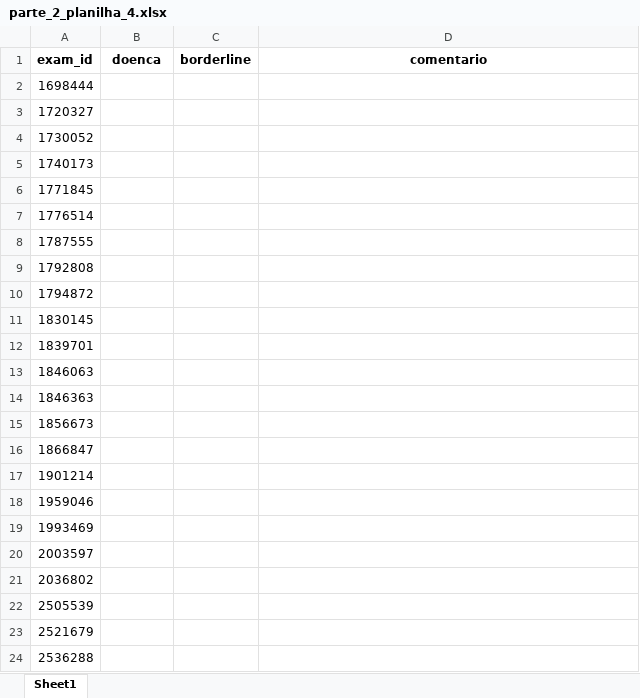
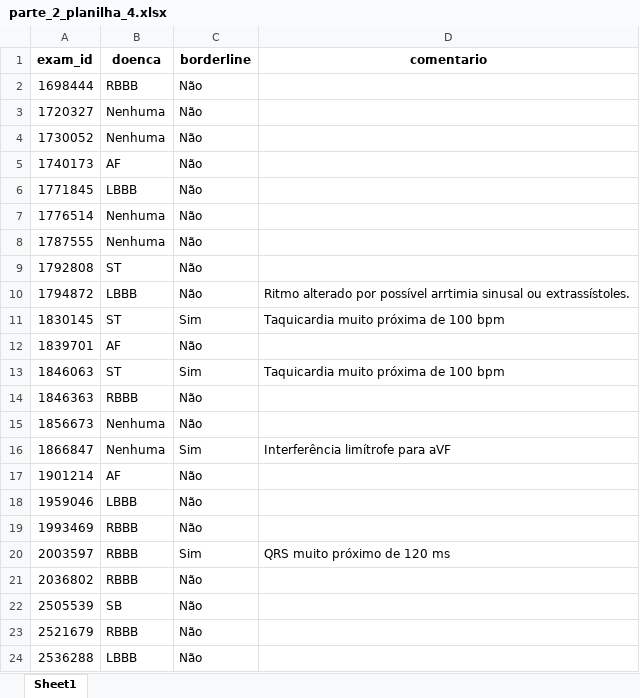
Before and after one commit to pedrobacelar28/Clustering-Paper, an Excel workbook: Projeto/Geração das Amostras/excel/parte_2_planilha_4.xlsx, sheet Sheet1, drawn as a sheet; only a part is shown; values as stored, in another font and other column widths than the file's, no borders; charts and pictures not drawn; the diff covers the shown part only; the diff names each change by its address in the sheet, - before the commit and + after, or states it on an @@ line.

```diff
--- a/Projeto/Geração das Amostras/excel/parte_2_planilha_4.xlsx (sheet Sheet1)
+++ b/Projeto/Geração das Amostras/excel/parte_2_planilha_4.xlsx (sheet Sheet1)
-B2 (doenca): (empty)
+B2 (doenca): RBBB
-C2:C10 (borderline): (empty)
+C2:C10 (borderline): Não
-B3:B4 (doenca): (empty)
+B3:B4 (doenca): Nenhuma
-B5 (doenca): (empty)
+B5 (doenca): AF
-B6 (doenca): (empty)
+B6 (doenca): LBBB
-B7:B8 (doenca): (empty)
+B7:B8 (doenca): Nenhuma
-B9 (doenca): (empty)
+B9 (doenca): ST
-B10 (doenca): (empty)
+B10 (doenca): LBBB
-D10 (comentario): (empty)
+D10 (comentario): Ritmo alterado por possível arrtimia sinusal ou extrassístoles.
-B11 (doenca): (empty)
+B11 (doenca): ST
-C11 (borderline): (empty)
+C11 (borderline): Sim
-D11 (comentario): (empty)
+D11 (comentario): Taquicardia muito próxima de 100 bpm
-B12 (doenca): (empty)
+B12 (doenca): AF
-C12 (borderline): (empty)
+C12 (borderline): Não
-B13 (doenca): (empty)
+B13 (doenca): ST
-C13 (borderline): (empty)
+C13 (borderline): Sim
-D13 (comentario): (empty)
+D13 (comentario): Taquicardia muito próxima de 100 bpm
-B14 (doenca): (empty)
+B14 (doenca): RBBB
-C14:C15 (borderline): (empty)
+C14:C15 (borderline): Não
-B15:B16 (doenca): (empty)
+B15:B16 (doenca): Nenhuma
-C16 (borderline): (empty)
+C16 (borderline): Sim
-D16 (comentario): (empty)
+D16 (comentario): Interferência limítrofe para aVF
-B17 (doenca): (empty)
+B17 (doenca): AF
-C17:C19 (borderline): (empty)
+C17:C19 (borderline): Não
-B18 (doenca): (empty)
+B18 (doenca): LBBB
-B19:B21 (doenca): (empty)
+B19:B21 (doenca): RBBB
-C20 (borderline): (empty)
+C20 (borderline): Sim
-D20 (comentario): (empty)
+D20 (comentario): QRS muito próximo de 120 ms
-C21:C24 (borderline): (empty)
+C21:C24 (borderline): Não
-B22 (doenca): (empty)
+B22 (doenca): SB
-B23 (doenca): (empty)
+B23 (doenca): RBBB
-B24 (doenca): (empty)
+B24 (doenca): LBBB
```
Also changed, not shown: 122 edited cells elsewhere in this sheet, Projeto/Geração das Amostras/excel/parte_2_planilha_3.xlsx, 45 other files.
